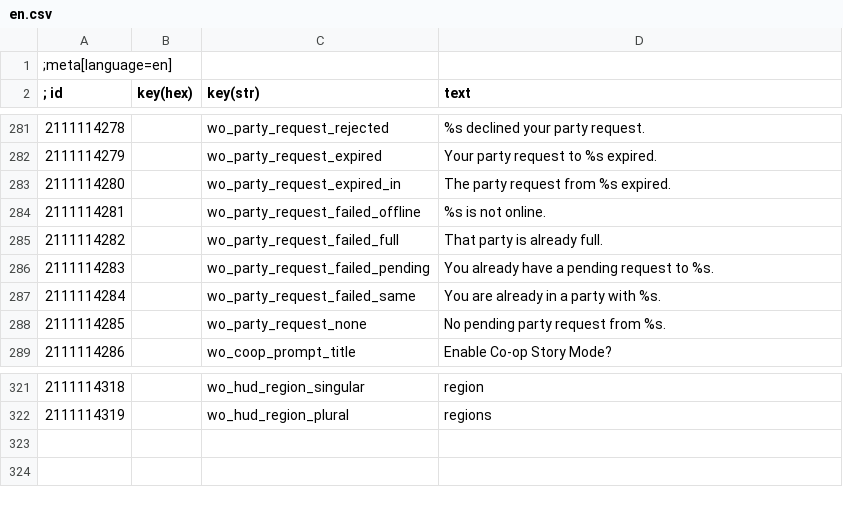
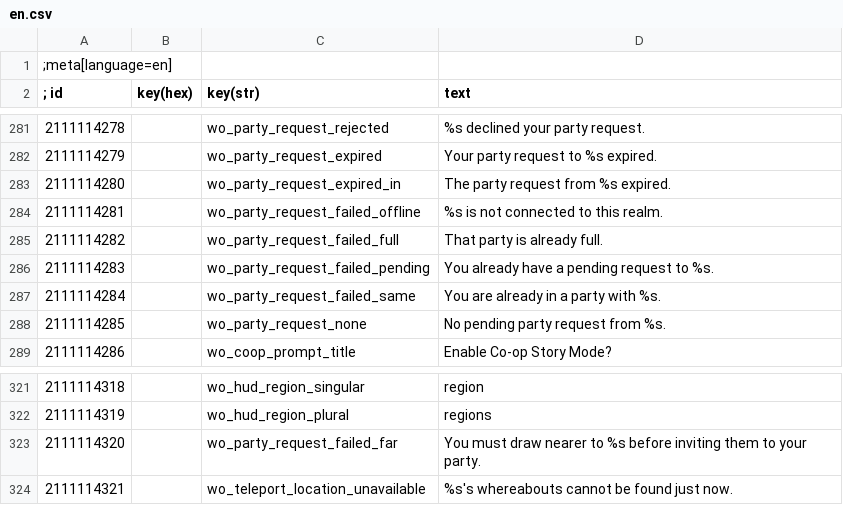
Before and after one commit to Flawkee/WitcherOnline, a CSV file: witcher/mods/modWitcherOnline/content/en.csv, drawn as a sheet; only a part is shown, gaps mark what is left out.

```diff
--- a/witcher/mods/modWitcherOnline/content/en.csv
+++ b/witcher/mods/modWitcherOnline/content/en.csv
@@ -283,3 +283,3 @@
 2111114280||wo_party_request_expired_in|The party request from %s expired.
-2111114281||wo_party_request_failed_offline|%s is not online.
+2111114281||wo_party_request_failed_offline|%s is not connected to this realm.
 2111114282||wo_party_request_failed_full|That party is already full.
@@ -322 +322,3 @@
 2111114319||wo_hud_region_plural|regions
+2111114320||wo_party_request_failed_far|You must draw nearer to %s before inviting them to your party.
+2111114321||wo_teleport_location_unavailable|%s's whereabouts cannot be found just now.
```
Also changed, not shown: 39 other files.
